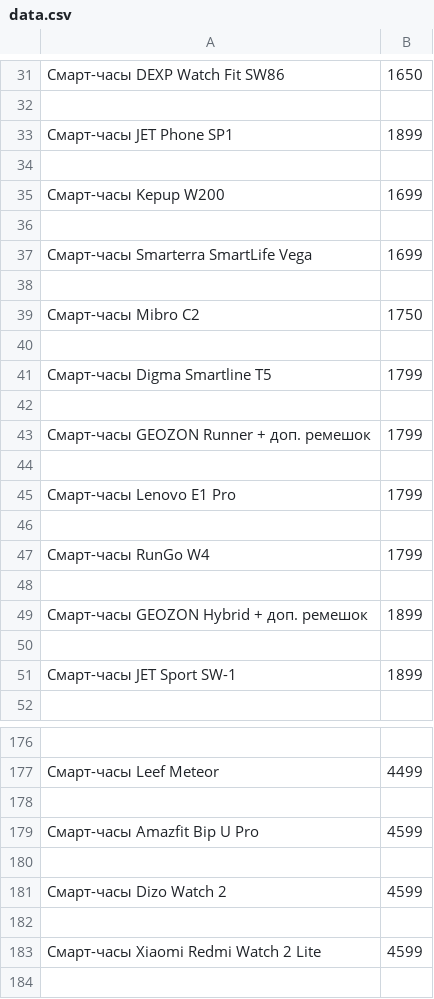
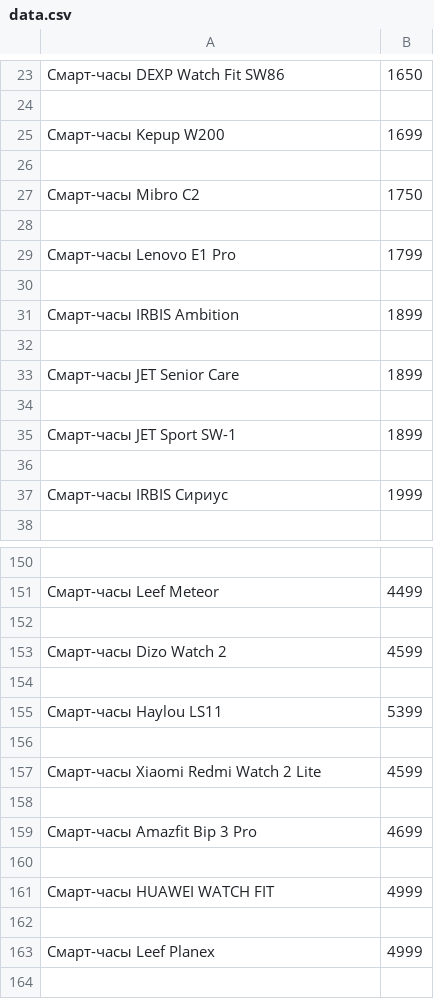
Before and after one commit to Efemerida/ParserDNS, a CSV file: data.csv, drawn as a sheet; only a part is shown, gaps mark what is left out; the shorter side is filled out with more unchanged rows; the diff covers the shown part only.

```diff
--- a/data.csv
+++ b/data.csv
@@ -32,7 +24,3 @@
 
-Смарт-часы JET Phone SP1;1899
-
 Смарт-часы Kepup W200;1699
-
-Смарт-часы Smarterra SmartLife Vega;1699
 
@@ -40,13 +28,11 @@
 
-Смарт-часы Digma Smartline T5;1799
-
-Смарт-часы GEOZON Runner + доп. ремешок;1799
-
 Смарт-часы Lenovo E1 Pro;1799
 
-Смарт-часы RunGo W4;1799
+Смарт-часы IRBIS Ambition;1899
 
-Смарт-часы GEOZON Hybrid + доп. ремешок;1899
+Смарт-часы JET Senior Care;1899
 
 Смарт-часы JET Sport SW-1;1899
+
+Смарт-часы IRBIS Сириус;1999
 
@@ -178,5 +152,5 @@
 
-Смарт-часы Amazfit Bip U Pro;4599
+Смарт-часы Dizo Watch 2;4599
 
-Смарт-часы Dizo Watch 2;4599
+Смарт-часы Haylou LS11;5399
 
```
Also changed, not shown: 31 added rows, 42 removed rows, 2 moved rows and 10 edited cells elsewhere in this file, 2 other files.
